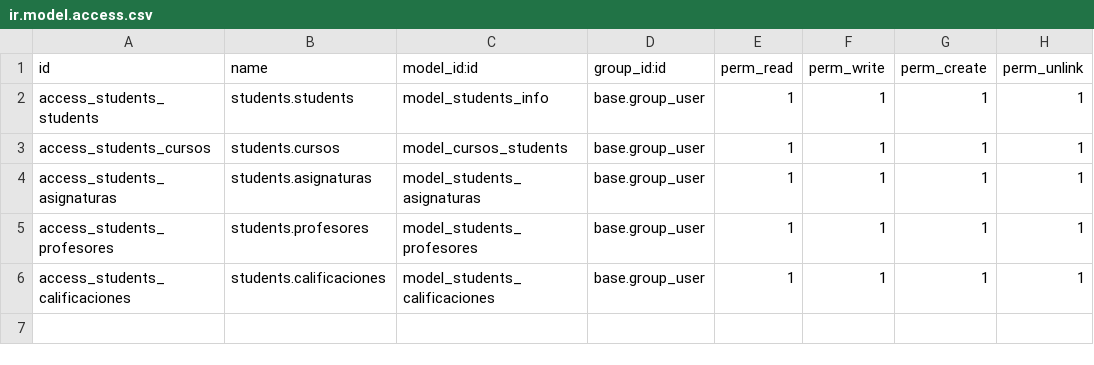
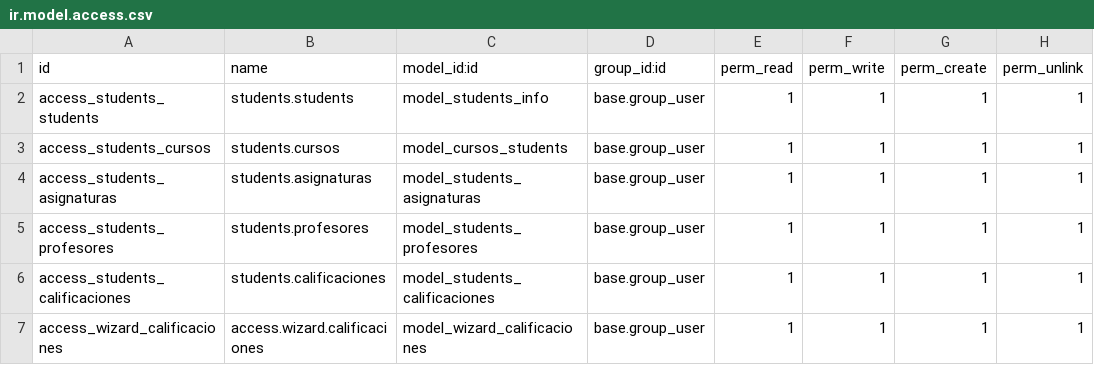
Before and after one commit to abelpriem/odoo, a CSV file: modules/students/security/ir.model.access.csv, drawn as a sheet.

Commit message:
creado clase/modelo wizard_calification | añadido un wizard con relación de estudiante_id para aprobar/suspender

```diff
--- a/modules/students/security/ir.model.access.csv
+++ b/modules/students/security/ir.model.access.csv
@@ -6 +6,2 @@ access_students_profesores,students.profesores,model_students_profesores,base.gr
 access_students_calificaciones,students.calificaciones,model_students_calificaciones,base.group_user,1,1,1,1
+access_wizard_calificaciones,access.wizard.calificaciones,model_wizard_calificaciones,base.group_user,1,1,1,1
```
Also changed, not shown: 5 other files.
